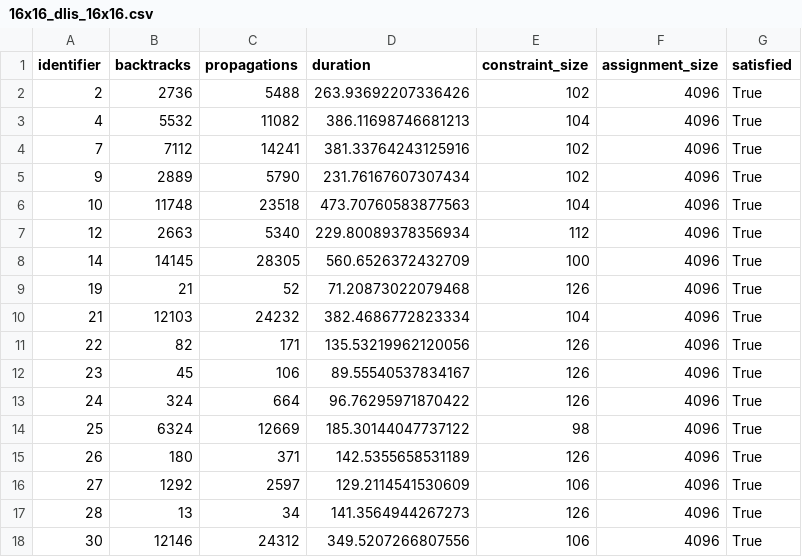
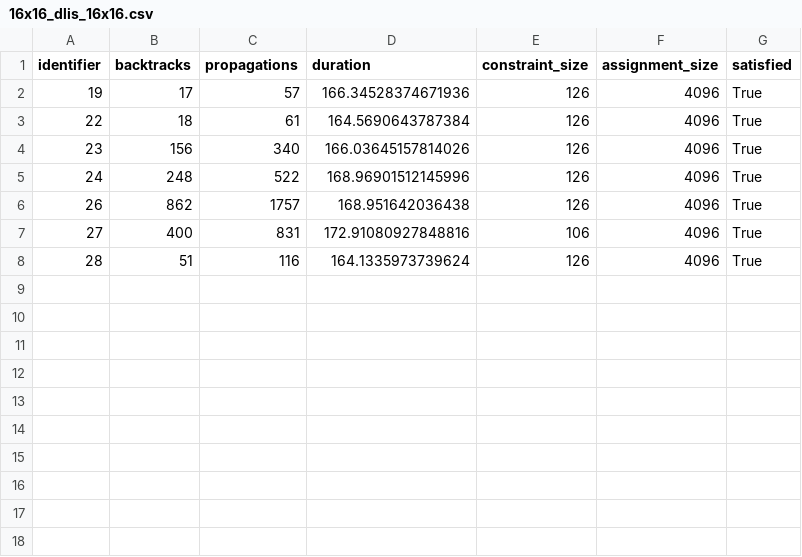
Before and after one commit to AlexHoorn/VU-KR2021-SAT, a CSV file: experiments/16x16_dlis_16x16.csv, drawn as a sheet.

```diff
--- a/experiments/16x16_dlis_16x16.csv
+++ b/experiments/16x16_dlis_16x16.csv
@@ -1,18 +1,8 @@
 identifier,backtracks,propagations,duration,constraint_size,assignment_size,satisfied
-2,2736,5488,263.93692207336426,102,4096,True
-4,5532,11082,386.11698746681213,104,4096,True
-7,7112,14241,381.33764243125916,102,4096,True
-9,2889,5790,231.76167607307434,102,4096,True
-10,11748,23518,473.70760583877563,104,4096,True
-12,2663,5340,229.80089378356934,112,4096,True
-14,14145,28305,560.6526372432709,100,4096,True
-19,21,52,71.20873022079468,126,4096,True
-21,12103,24232,382.4686772823334,104,4096,True
-22,82,171,135.53219962120056,126,4096,True
-23,45,106,89.55540537834167,126,4096,True
-24,324,664,96.76295971870422,126,4096,True
-25,6324,12669,185.30144047737122,98,4096,True
-26,180,371,142.5355658531189,126,4096,True
-27,1292,2597,129.2114541530609,106,4096,True
-28,13,34,141.3564944267273,126,4096,True
-30,12146,24312,349.5207266807556,106,4096,True
+19,17,57,166.34528374671936,126,4096,True
+22,18,61,164.5690643787384,126,4096,True
+23,156,340,166.03645157814026,126,4096,True
+24,248,522,168.96901512145996,126,4096,True
+26,862,1757,168.951642036438,126,4096,True
+27,400,831,172.91080927848816,106,4096,True
+28,51,116,164.1335973739624,126,4096,True
```
Also changed, not shown: experiments/16x16_dlcs_16x16.csv, experiments/4x4_dlis_4x4.csv, 7 other files.
